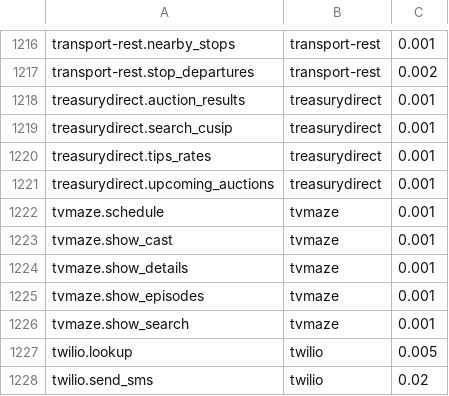
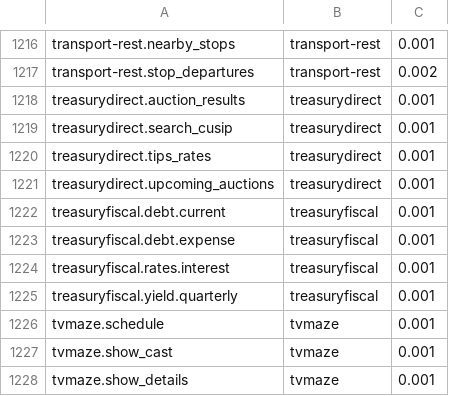
Before and after one commit to whiteknightonhorse/APIbase, a TSV file: scripts/discovery-snapshot.tsv, drawn as a sheet; only a part is shown, gaps mark what is left out; the shorter side is filled out with more unchanged rows.

```diff
--- a/scripts/discovery-snapshot.tsv
+++ b/scripts/discovery-snapshot.tsv
@@ -1221,2 +1221,6 @@ treasurydirect.tips_rates	treasurydirect	0.001
 treasurydirect.upcoming_auctions	treasurydirect	0.001
+treasuryfiscal.debt.current	treasuryfiscal	0.001
+treasuryfiscal.debt.expense	treasuryfiscal	0.001
+treasuryfiscal.rates.interest	treasuryfiscal	0.001
+treasuryfiscal.yield.quarterly	treasuryfiscal	0.001
 tvmaze.schedule	tvmaze	0.001
```
Also changed, not shown: 27 other files.
